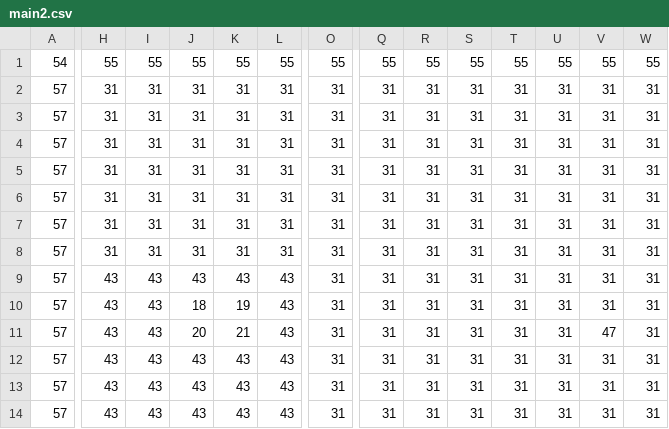
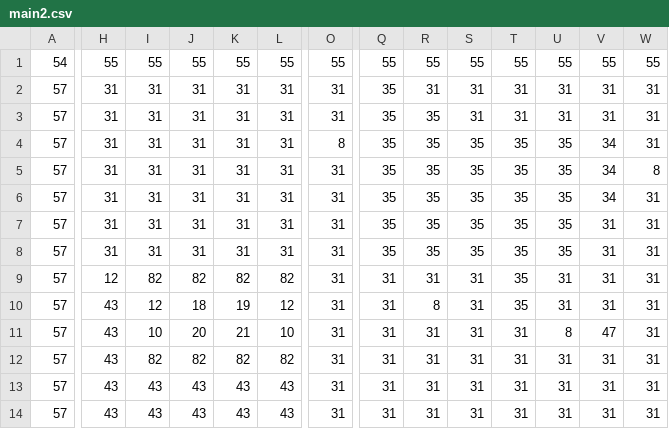
Before and after one commit to kalebwalton/waltonia, a CSV file: assets/tilemaps/csv/main2.csv, drawn as a sheet; only a part is shown, gaps mark what is left out; the diff covers the shown part only; the diff names each change by its address in the sheet, - before the commit and + after, or states it on an @@ line.

```diff
--- a/assets/tilemaps/csv/main2.csv
+++ b/assets/tilemaps/csv/main2.csv
-Q2:Q8: 31
+Q2:Q8: 35
-R3:R8: 31
+R3:R8: 35
-O4: 31
+O4: 8
-S4:S8: 31
+S4:S8: 35
-T4:T10: 31
+T4:T10: 35
-U4:U8: 31
+U4:U8: 35
-V4:V6: 31
+V4:V6: 34
-W5: 31
+W5: 8
-H9: 43
+H9: 12
-I9: 43
+I9: 82
-J9: 43
+J9: 82
-K9: 43
+K9: 82
-L9: 43
+L9: 82
-I10: 43
+I10: 12
-L10: 43
+L10: 12
-R10: 31
+R10: 8
-I11: 43
+I11: 10
-L11: 43
+L11: 10
-U11: 31
+U11: 8
-I12: 43
+I12: 82
-J12: 43
+J12: 82
-K12: 43
+K12: 82
-L12: 43
+L12: 82
```
Also changed, not shown: 1 edited cell elsewhere in this file, 2 other files.
